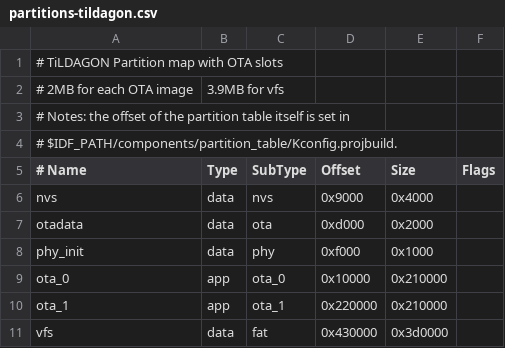
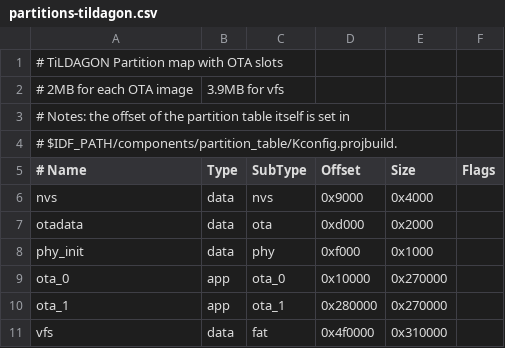
Before and after one commit to emfcamp/badge-2024-software, a CSV file: tildagon/partitions-tildagon.csv, drawn as a sheet.

```diff
--- a/tildagon/partitions-tildagon.csv
+++ b/tildagon/partitions-tildagon.csv
@@ -8,4 +8,4 @@ otadata,  data, ota,     0xd000,   0x2000,
 phy_init, data, phy,     0xf000,   0x1000,
-ota_0,    app,  ota_0,   0x10000,  0x210000,
-ota_1,    app,  ota_1,   0x220000, 0x210000,
-vfs,      data, fat,     0x430000, 0x3d0000,
+ota_0,    app,  ota_0,   0x10000,  0x270000,
+ota_1,    app,  ota_1,   0x280000, 0x270000,
+vfs,      data, fat,     0x4f0000, 0x310000,
```
Also changed, not shown: 17 other files.
